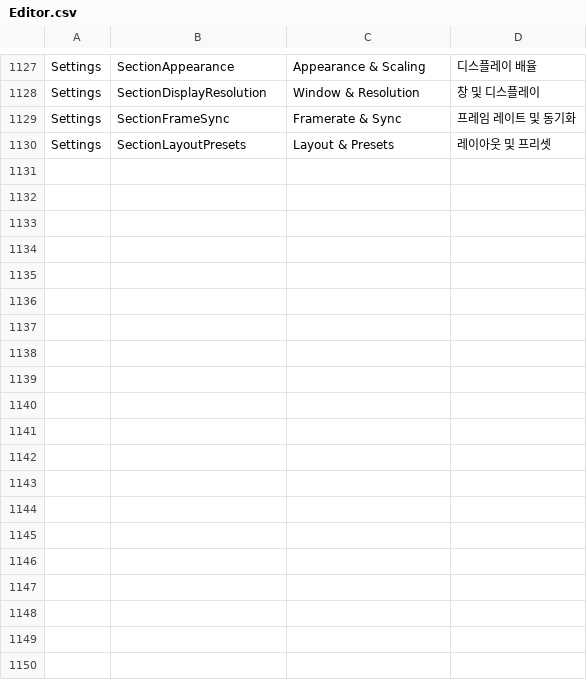
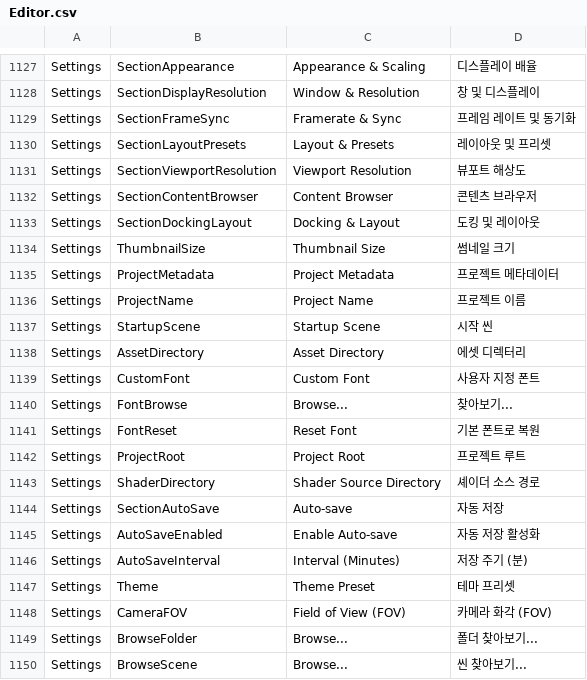
Before and after one commit to Bamtoliya/BamEngine, a CSV file: Resources/Data/Localization/Editor.csv, drawn as a sheet; only a part is shown, gaps mark what is left out; the diff covers the shown part only; the diff names each change by its address in the sheet, - before the commit and + after, or states it on an @@ line.

Commit message:
feat(editor): 통합 설정 패널(UnifiedSettingsPanel) 전면 구축 및 ImGui 커스텀 스타일 영속화
- UnifiedSettingsPanel 7대 카테고리(General, Theme, Graphic, Editor, Workspace, Shortcuts, Project Settings) 일원화
- ImGui 커스텀 스타일 영속화(EditorStyle.json) 및 1.0f Unscaled Base Style(m_BaseStyle) 아키텍처 구축
- ImGuiStyle::ScaleAllSizes 누적 곱연산으로 인한 테마 복원 시 UI 간격 팽창 버그 해결
- 하단 액션 바 버튼 너비의 CalcTextSize 기반 동적 산출로 다국어 및 폰트 변경 시 잘림 방지
- EditorSettingsService getter .cpp 분리를 통한 Application.cpp ABI 불일치 크래시 원천 차단
- 폴더 선택 다이얼로그(OpenFolderDialog) 및 Editor.csv 로캘 동기화 완료

```diff
--- a/Resources/Data/Localization/Editor.csv
+++ b/Resources/Data/Localization/Editor.csv
+row 1131: Settings | SectionViewportResolution | Viewport Resolution | 뷰포트 해상도
+row 1132: Settings | SectionContentBrowser | Content Browser | 콘텐츠 브라우저
+row 1133: Settings | SectionDockingLayout | Docking & Layout | 도킹 및 레이아웃
+row 1134: Settings | ThumbnailSize | Thumbnail Size | 썸네일 크기
+row 1135: Settings | ProjectMetadata | Project Metadata | 프로젝트 메타데이터
+row 1136: Settings | ProjectName | Project Name | 프로젝트 이름
+row 1137: Settings | StartupScene | Startup Scene | 시작 씬
+row 1138: Settings | AssetDirectory | Asset Directory | 에셋 디렉터리
+row 1139: Settings | CustomFont | Custom Font | 사용자 지정 폰트
+row 1140: Settings | FontBrowse | Browse... | 찾아보기...
+row 1141: Settings | FontReset | Reset Font | 기본 폰트로 복원
+row 1142: Settings | ProjectRoot | Project Root | 프로젝트 루트
+row 1143: Settings | ShaderDirectory | Shader Source Directory | 셰이더 소스 경로
+row 1144: Settings | SectionAutoSave | Auto-save | 자동 저장
+row 1145: Settings | AutoSaveEnabled | Enable Auto-save | 자동 저장 활성화
+row 1146: Settings | AutoSaveInterval | Interval (Minutes) | 저장 주기 (분)
+row 1147: Settings | Theme | Theme Preset | 테마 프리셋
+row 1148: Settings | CameraFOV | Field of View (FOV) | 카메라 화각 (FOV)
+row 1149: Settings | BrowseFolder | Browse... | 폴더 찾아보기...
+row 1150: Settings | BrowseScene | Browse... | 씬 찾아보기...
```
Also changed, not shown: 16 added rows elsewhere in this file, 17 other files.
